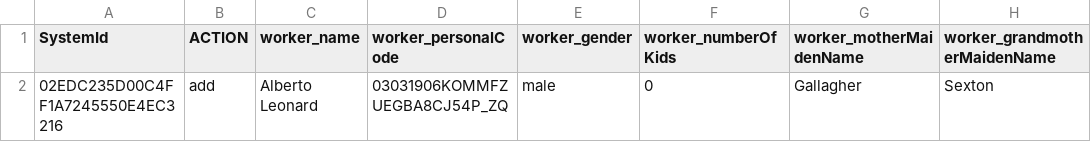
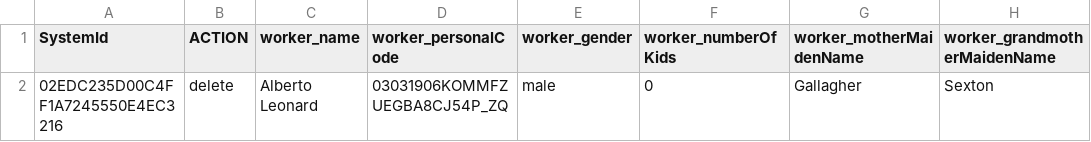
Before and after one commit to ahsenkazmi/datatransformerapplication, a CSV file: src/main/resources/files/input_01.csv, drawn as a sheet; only a part is shown; the diff names each change by its address in the sheet, - before the commit and + after, or states it on an @@ line.

```diff
--- a/src/main/resources/files/input_01.csv
+++ b/src/main/resources/files/input_01.csv
-B2 (ACTION): add
+B2 (ACTION): delete
```
Also changed, not shown: 18 other files.
